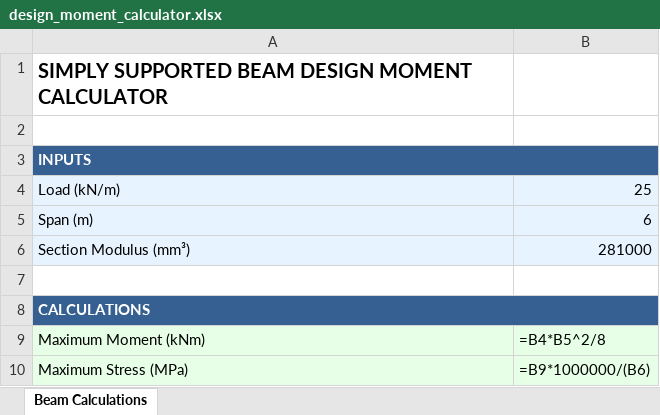
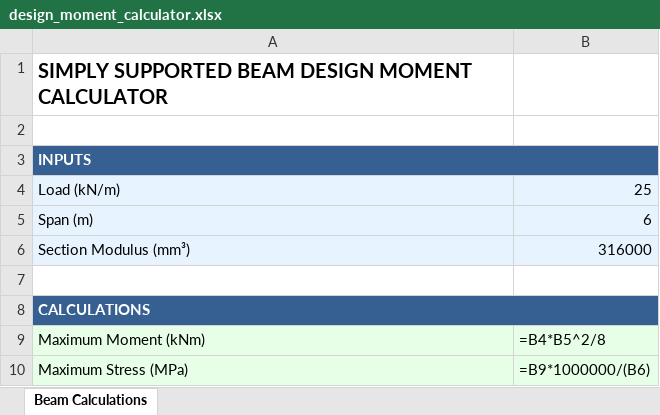
Before and after one commit to GabrielGarayalde/langgraph-server, an Excel workbook: company_spreadsheets/design_moment_calculator.xlsx, sheet Beam Calculations, drawn as a sheet; values as stored, in another font and other column widths than the file's, no borders; formulas without a stored value are shown as written; the diff names each change by its address in the sheet, - before the commit and + after, or states it on an @@ line.

```diff
--- a/company_spreadsheets/design_moment_calculator.xlsx (sheet Beam Calculations)
+++ b/company_spreadsheets/design_moment_calculator.xlsx (sheet Beam Calculations)
-B6: 281000
+B6: 316000
```
Also changed, not shown: company_spreadsheets/AS_1720.1_2010_design_bending_capacity_formula_timber.xlsx, 4 other files.
